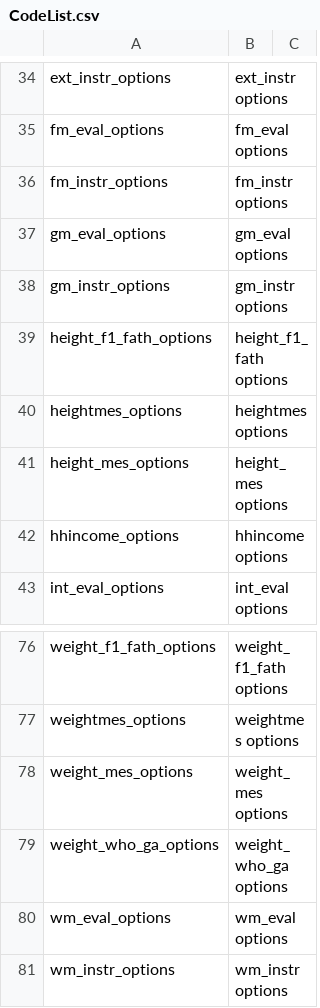
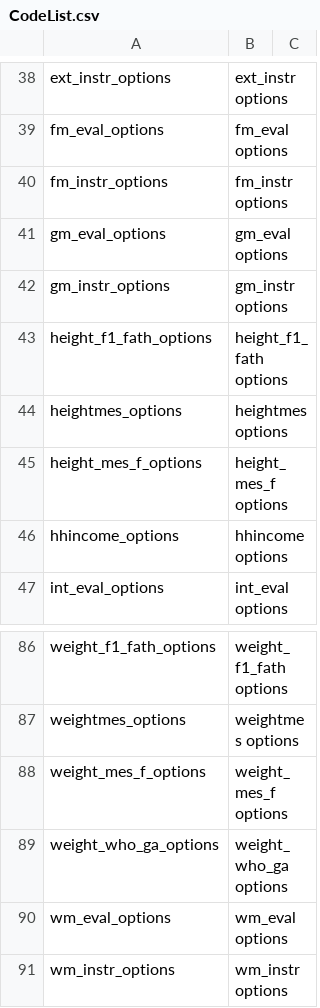
Before and after one commit to molgenis/molgenis-projects, a CSV file: remodel_lifecycle/src/CodeList.csv, drawn as a sheet; only a part is shown, gaps mark what is left out; the diff covers the shown part only.

```diff
--- a/remodel_lifecycle/src/CodeList.csv
+++ b/remodel_lifecycle/src/CodeList.csv
@@ -40,3 +44,3 @@ height_f1_fath_options,height_f1_fath options,
 heightmes_options,heightmes options,
-height_mes_options,height_mes options,
+height_mes_f_options,height_mes_f options,
 hhincome_options,hhincome options,
@@ -77,3 +87,3 @@ weight_f1_fath_options,weight_f1_fath options,
 weightmes_options,weightmes options,
-weight_mes_options,weight_mes options,
+weight_mes_f_options,weight_mes_f options,
 weight_who_ga_options,weight_who_ga options,
```
Also changed, not shown: 10 added rows elsewhere in this file, remodel_lifecycle/src/Code.csv, remodel_lifecycle/target/Formats.csv, 8 other files.
